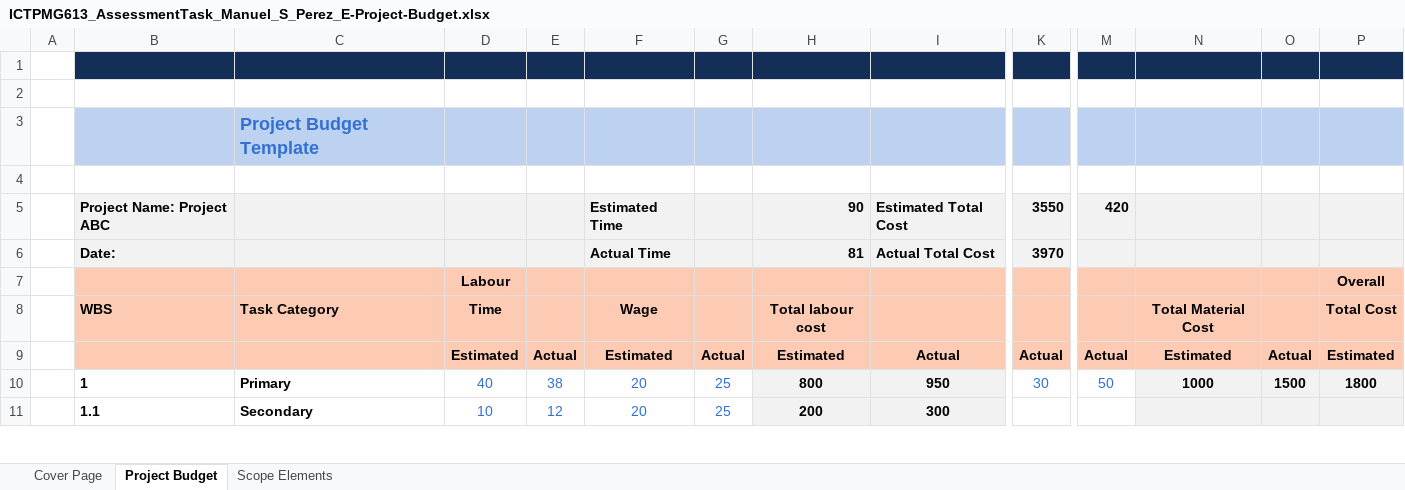
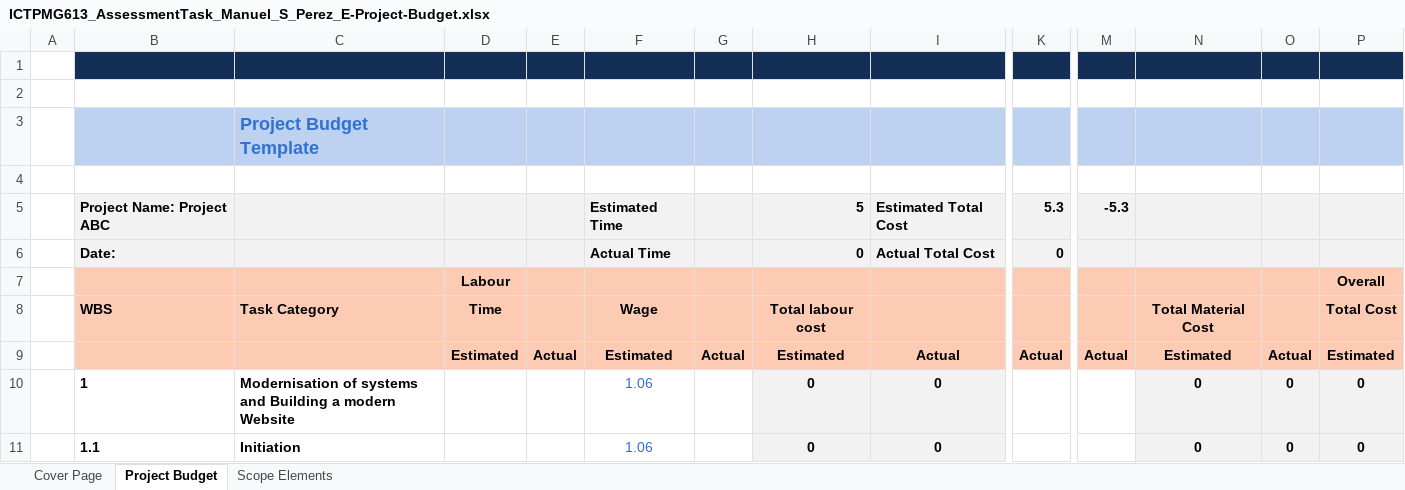
Before and after one commit to Advanced-Diploma-of-IT-Tel-Network-Eng/Assessments, an Excel workbook: TERM3/T3B1-ICTPMG613-Manage_ICT_project_plan/2-ICTPMG613-Assessment_Task 2/ICTPMG613_AssessmentTask_Manuel_S_Perez_E-Project-Budget.xlsx, sheet Project Budget, drawn as a sheet; only a part is shown, gaps mark what is left out; values as stored, in another font and other column widths than the file's, no borders; charts and pictures not drawn; the diff covers the shown part only; the diff names each change by its address in the sheet, - before the commit and + after, or states it on an @@ line.

Commit message:
Project portfolio sent by email, web campus doesnt have acces to submit new files, the project has the project matrix project budget no finished

```diff
--- a/TERM3/T3B1-ICTPMG613-Manage_ICT_project_plan/2-ICTPMG613-Assessment_Task 2/ICTPMG613_AssessmentTask_Manuel_S_Perez_E-Project-Budget.xlsx (sheet Project Budget)
+++ b/TERM3/T3B1-ICTPMG613-Manage_ICT_project_plan/2-ICTPMG613-Assessment_Task 2/ICTPMG613_AssessmentTask_Manuel_S_Perez_E-Project-Budget.xlsx (sheet Project Budget)
-H5: 90
+H5: 5
-K5: 3550
+K5: 5.3
-M5: 420
+M5: -5.3
-H6: 81
+H6: 0
-K6: 3970
+K6: 0
-C10: Primary
+C10: Modernisation of systems and Building a modern Website
-D10: 40
+D10: (empty)
-E10: 38
+E10: (empty)
-F10:F11: 20
+F10:F11: 1.06
-G10:G11: 25
+G10:G11: (empty)
-H10: 800
+H10: 0
-I10: 950
+I10: 0
-K10: 30
+K10: (empty)
-M10: 50
+M10: (empty)
-N10: 1000
+N10: 0
-O10: 1500
+O10: 0
-P10: 1800
+P10: 0
-C11: Secondary
+C11: Initiation
-D11: 10
+D11: (empty)
-E11: 12
+E11: (empty)
-H11: 200
+H11: 0
-I11: 300
+I11: 0
-N11: (empty)
+N11: 0
-O11: (empty)
+O11: 0
-P11: (empty)
+P11: 0
```
Also changed, not shown: 122 added rows, 10 removed rows and 102 edited cells elsewhere in this sheet, sheet Scope Elements, sheet Cover Page, charts or pictures, 2 other files.
